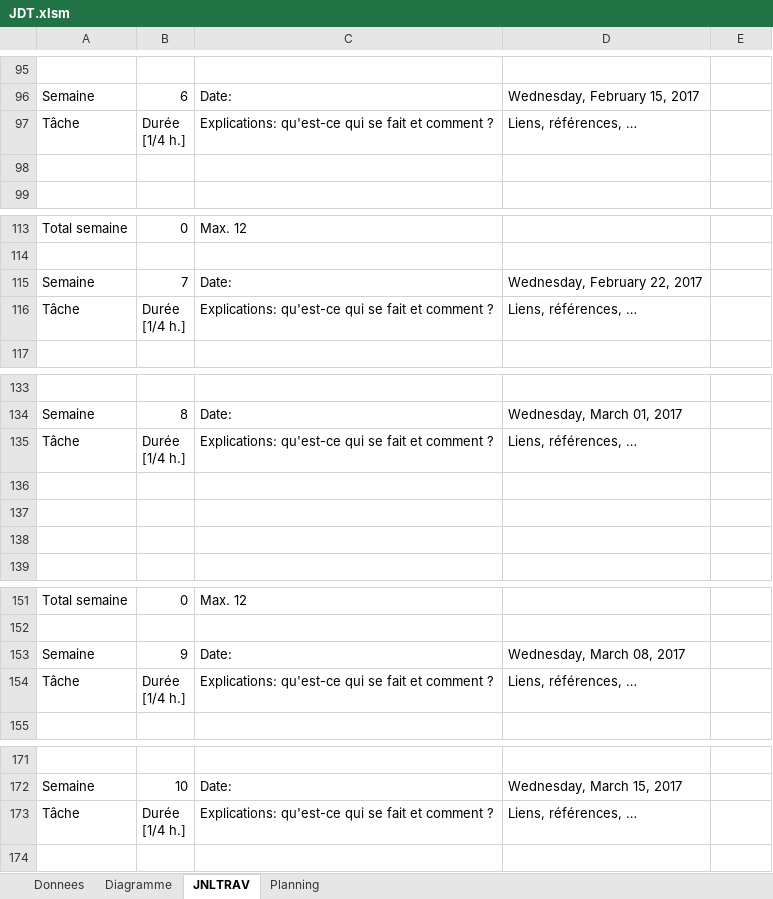
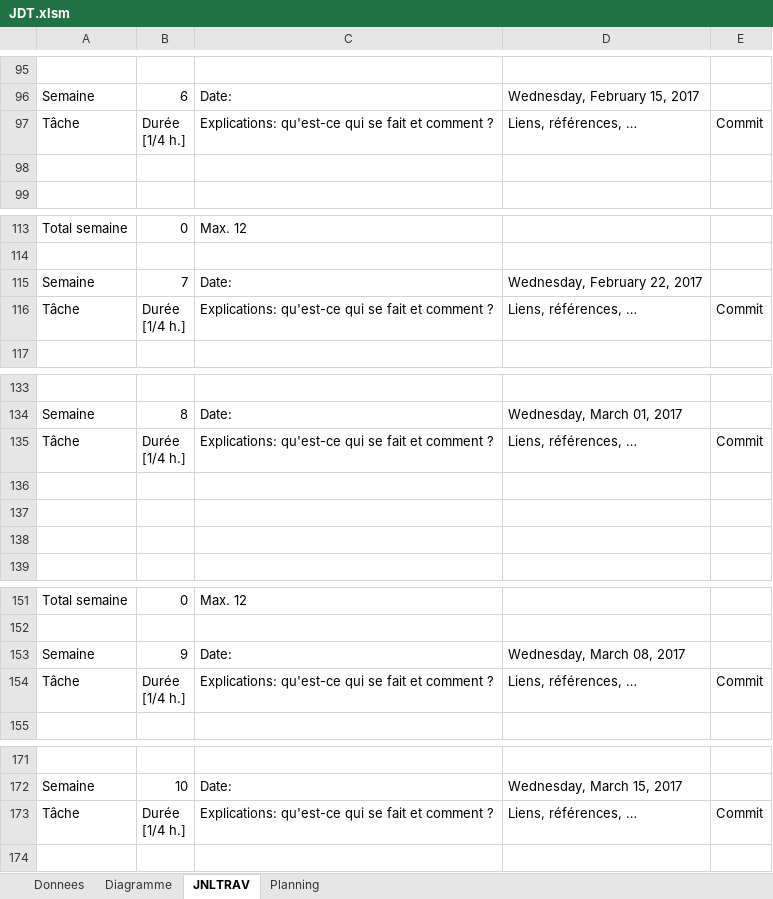
Before and after one commit to Pistou2/P_OO, an Excel workbook: JDT.xlsm, sheet JNLTRAV, drawn as a sheet; only a part is shown, gaps mark what is left out; values as stored, in another font and other column widths than the file's, no cell formats; charts and pictures not drawn; the diff covers the shown part only; the diff names each change by its address in the sheet, - before the commit and + after, or states it on an @@ line.

```diff
--- a/JDT.xlsm (sheet JNLTRAV)
+++ b/JDT.xlsm (sheet JNLTRAV)
-E97: (empty)
+E97: Commit
-E116: (empty)
+E116: Commit
-E135: (empty)
+E135: Commit
-E154: (empty)
+E154: Commit
-E173: (empty)
+E173: Commit
```
Also changed, not shown: 4 added rows, 4 removed rows and 13 edited cells elsewhere in this sheet, sheet Diagramme, sheet Donnees, cell formats, charts or pictures.
